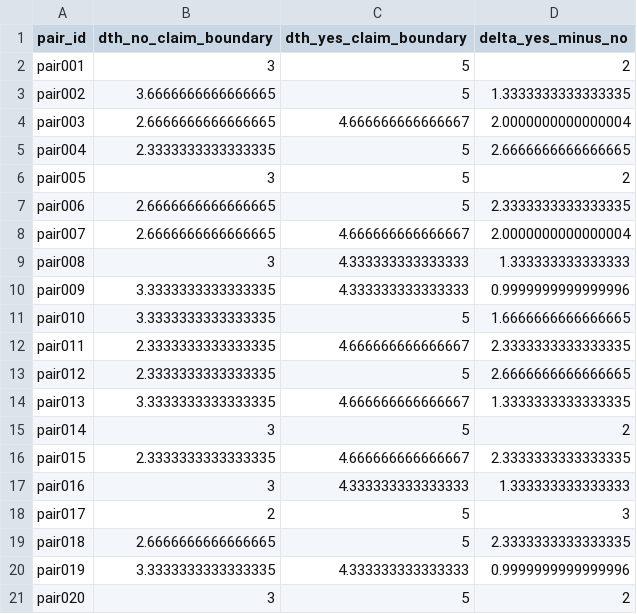
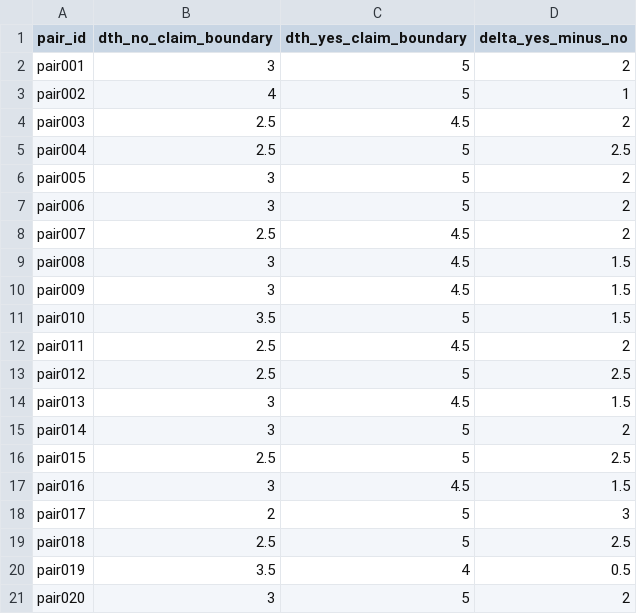
Before and after one commit to junghyunJJ/DeepMAST, a CSV file: benchmarks/dth/results/figure_tables/dth_fig3b_claim_boundary_pair_means.csv, drawn as a sheet.

```diff
--- a/benchmarks/dth/results/figure_tables/dth_fig3b_claim_boundary_pair_means.csv
+++ b/benchmarks/dth/results/figure_tables/dth_fig3b_claim_boundary_pair_means.csv
@@ -2,20 +2,20 @@ pair_id,dth_no_claim_boundary,dth_yes_claim_boundary,delta_yes_minus_no
 pair001,3,5,2
-pair002,3.6666666666666665,5,1.3333333333333335
-pair003,2.6666666666666665,4.666666666666667,2.0000000000000004
-pair004,2.3333333333333335,5,2.6666666666666665
+pair002,4,5,1
+pair003,2.5,4.5,2
+pair004,2.5,5,2.5
 pair005,3,5,2
-pair006,2.6666666666666665,5,2.3333333333333335
-pair007,2.6666666666666665,4.666666666666667,2.0000000000000004
-pair008,3,4.333333333333333,1.333333333333333
-pair009,3.3333333333333335,4.333333333333333,0.9999999999999996
-pair010,3.3333333333333335,5,1.6666666666666665
-pair011,2.3333333333333335,4.666666666666667,2.3333333333333335
-pair012,2.3333333333333335,5,2.6666666666666665
-pair013,3.3333333333333335,4.666666666666667,1.3333333333333335
+pair006,3,5,2
+pair007,2.5,4.5,2
+pair008,3,4.5,1.5
+pair009,3,4.5,1.5
+pair010,3.5,5,1.5
+pair011,2.5,4.5,2
+pair012,2.5,5,2.5
+pair013,3,4.5,1.5
 pair014,3,5,2
-pair015,2.3333333333333335,4.666666666666667,2.3333333333333335
-pair016,3,4.333333333333333,1.333333333333333
+pair015,2.5,5,2.5
+pair016,3,4.5,1.5
 pair017,2,5,3
-pair018,2.6666666666666665,5,2.3333333333333335
-pair019,3.3333333333333335,4.333333333333333,0.9999999999999996
+pair018,2.5,5,2.5
+pair019,3.5,4,0.5
 pair020,3,5,2
```
Also changed, not shown: benchmarks/dth/results/figure_tables/dth_fig3b_claim_boundary_pairs.csv, benchmarks/dth/results/figure_tables/dth_fig3b_claim_boundary_summary.csv, 56 other files.
